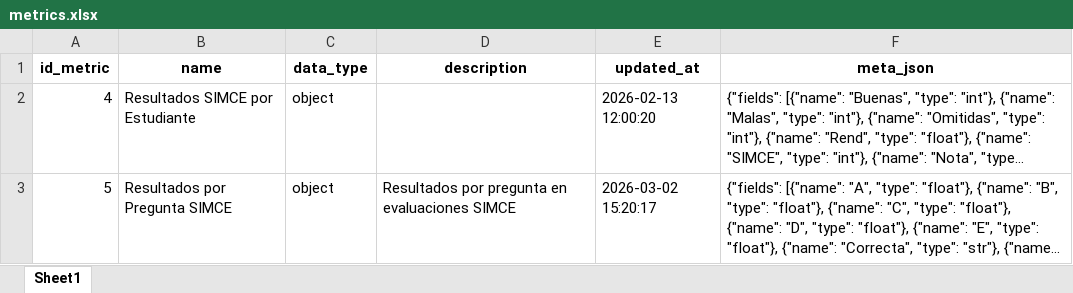
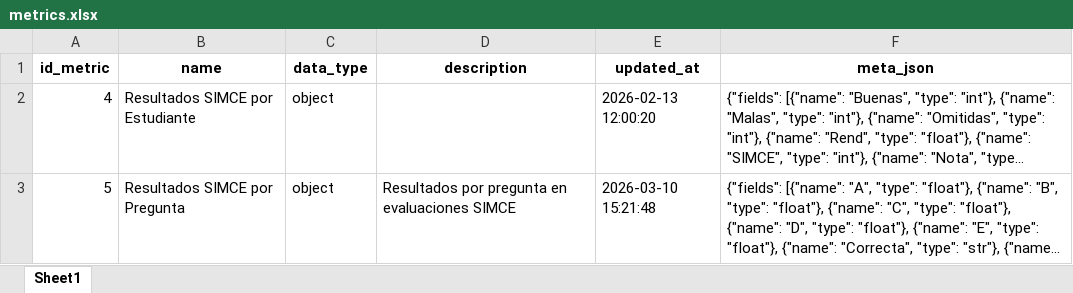
Before and after one commit to mgodoydiaz/report_generator, an Excel workbook: data/database/metrics.xlsx, sheet Sheet1, drawn as a sheet; long unchanged cells end in …; values as stored, in another font and other column widths than the file's, no borders; the diff names each change by its address in the sheet, - before the commit and + after, or states it on an @@ line.

Commit message:
feat: add recharts library and implement various charts in Results component for enhanced data visualization

```diff
--- a/data/database/metrics.xlsx (sheet Sheet1)
+++ b/data/database/metrics.xlsx (sheet Sheet1)
-B3 (name): Resultados por Pregunta SIMCE
+B3 (name): Resultados SIMCE por Pregunta
-E3 (updated_at): 2026-03-02 15:20:17
+E3 (updated_at): 2026-03-10 15:21:48
```
Also changed, not shown: data/database/metric_dimensions.xlsx, 6 other files.
